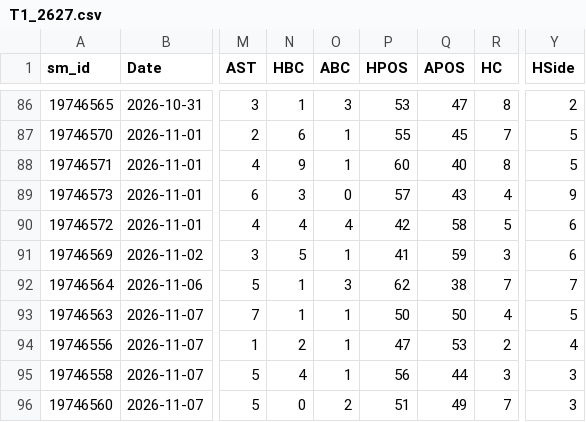
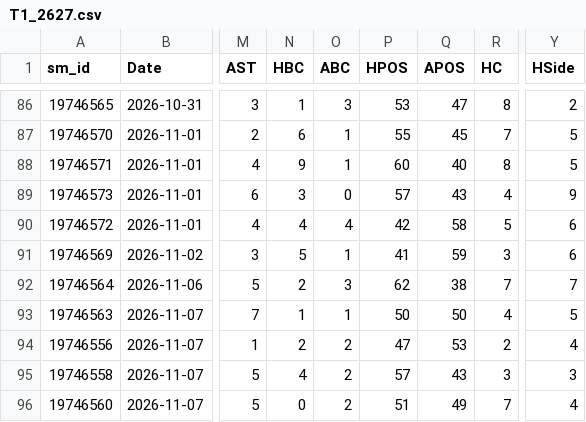
Before and after one commit to cengizhantopcu1983/futbol_tahmin-, a CSV file: data_sm/T1_2627.csv, drawn as a sheet; only a part is shown, gaps mark what is left out; the diff names each change by its address in the sheet, - before the commit and + after, or states it on an @@ line.

```diff
--- a/data_sm/T1_2627.csv
+++ b/data_sm/T1_2627.csv
-N92 (HBC): 1
+N92 (HBC): 2
-O94:O95 (ABC): 1
+O94:O95 (ABC): 2
-P95 (HPOS): 56
+P95 (HPOS): 57
-Q95 (APOS): 44
+Q95 (APOS): 43
-Y96 (HSide): 3
+Y96 (HSide): 4
```
Also changed, not shown: data_players/E0_2627.csv, data_players/T1_2627.csv, 9 other files.
